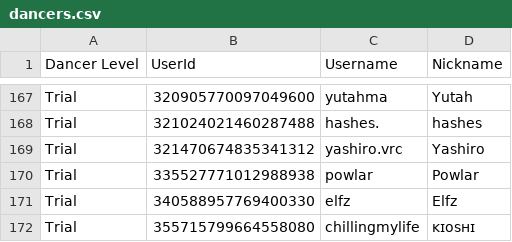
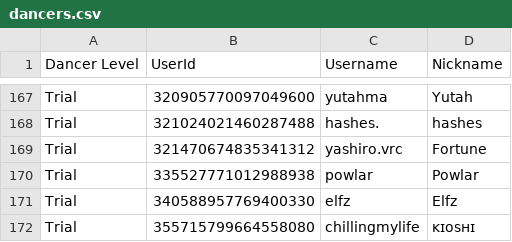
Before and after one commit to Club-Temptation/TempWorldPictures, a CSV file: web/dancers.csv, drawn as a sheet; only a part is shown, gaps mark what is left out.

Commit message:
Update Data From Discord and Google Sheets

```diff
--- a/web/dancers.csv
+++ b/web/dancers.csv
@@ -168,3 +168,3 @@ Trial,320905770097049600,yutahma,Yutah
 Trial,321024021460287488,hashes.,hashes
-Trial,321470674835341312,yashiro.vrc,Yashiro
+Trial,321470674835341312,yashiro.vrc,Fortune
 Trial,335527771012988938,powlar,Powlar
```
Also changed, not shown: 1 other file.
